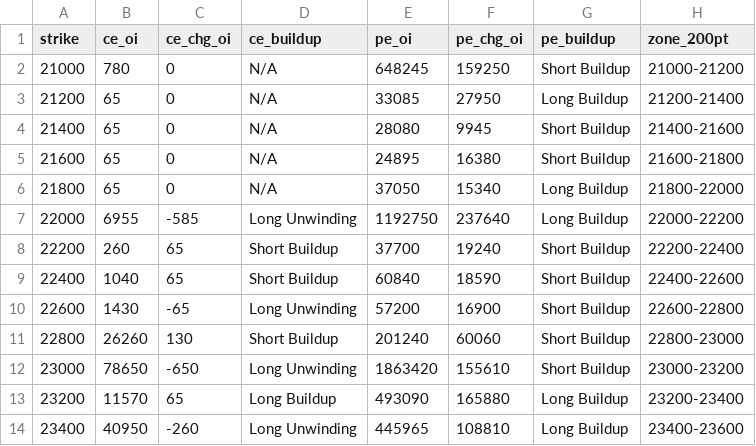
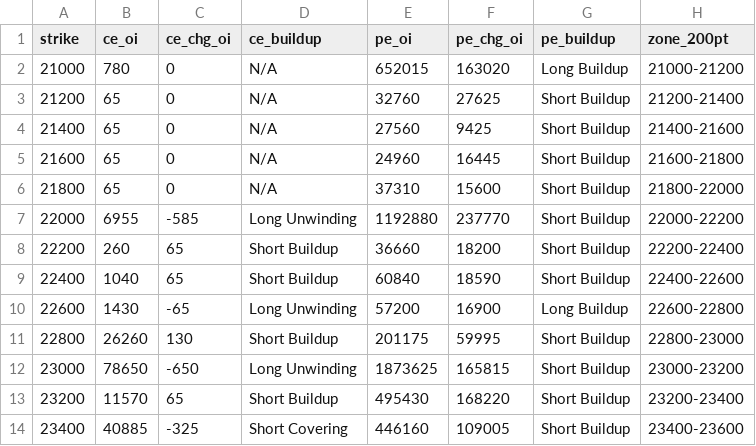
Before and after one commit to ddtambe/Nifty50_Options, a CSV file: data/2026-11-25/2026-12-01_buildup.csv, drawn as a sheet; only a part is shown; the diff covers the shown part only.

```diff
--- a/data/2026-11-25/2026-12-01_buildup.csv
+++ b/data/2026-11-25/2026-12-01_buildup.csv
@@ -1,14 +1,14 @@
 strike,ce_oi,ce_chg_oi,ce_buildup,pe_oi,pe_chg_oi,pe_buildup,zone_200pt
-21000,780,0,N/A,648245,159250,Short Buildup,21000-21200
-21200,65,0,N/A,33085,27950,Long Buildup,21200-21400
-21400,65,0,N/A,28080,9945,Short Buildup,21400-21600
-21600,65,0,N/A,24895,16380,Short Buildup,21600-21800
-21800,65,0,N/A,37050,15340,Long Buildup,21800-22000
-22000,6955,-585,Long Unwinding,1192750,237640,Long Buildup,22000-22200
-22200,260,65,Short Buildup,37700,19240,Short Buildup,22200-22400
+21000,780,0,N/A,652015,163020,Long Buildup,21000-21200
+21200,65,0,N/A,32760,27625,Short Buildup,21200-21400
+21400,65,0,N/A,27560,9425,Short Buildup,21400-21600
+21600,65,0,N/A,24960,16445,Short Buildup,21600-21800
+21800,65,0,N/A,37310,15600,Short Buildup,21800-22000
+22000,6955,-585,Long Unwinding,1192880,237770,Short Buildup,22000-22200
+22200,260,65,Short Buildup,36660,18200,Short Buildup,22200-22400
 22400,1040,65,Short Buildup,60840,18590,Short Buildup,22400-22600
-22600,1430,-65,Long Unwinding,57200,16900,Short Buildup,22600-22800
-22800,26260,130,Short Buildup,201240,60060,Short Buildup,22800-23000
-23000,78650,-650,Long Unwinding,1863420,155610,Short Buildup,23000-23200
-23200,11570,65,Long Buildup,493090,165880,Long Buildup,23200-23400
-23400,40950,-260,Long Unwinding,445965,108810,Long Buildup,23400-23600
+22600,1430,-65,Long Unwinding,57200,16900,Long Buildup,22600-22800
+22800,26260,130,Short Buildup,201175,59995,Short Buildup,22800-23000
+23000,78650,-650,Long Unwinding,1873625,165815,Short Buildup,23000-23200
+23200,11570,65,Short Buildup,495430,168220,Short Buildup,23200-23400
+23400,40885,-325,Short Covering,446160,109005,Short Buildup,23400-23600
```
Also changed, not shown: 104 edited cells elsewhere in this file, data/2026-11-25/2026-12-01_raw.csv, data/2026-11-25/2026-12-08_buildup.csv, 7 other files.
